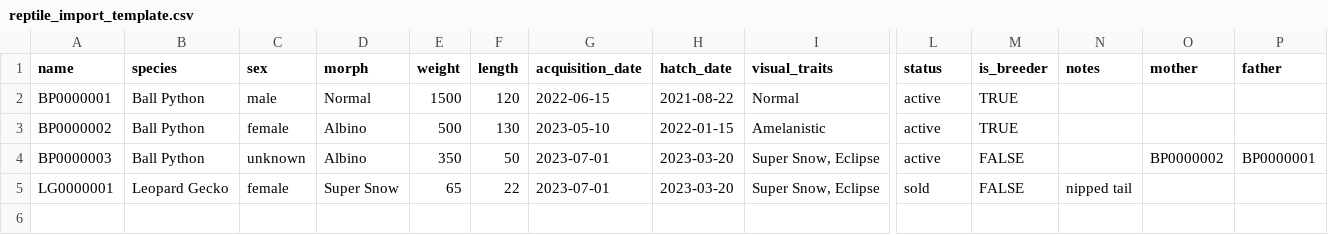
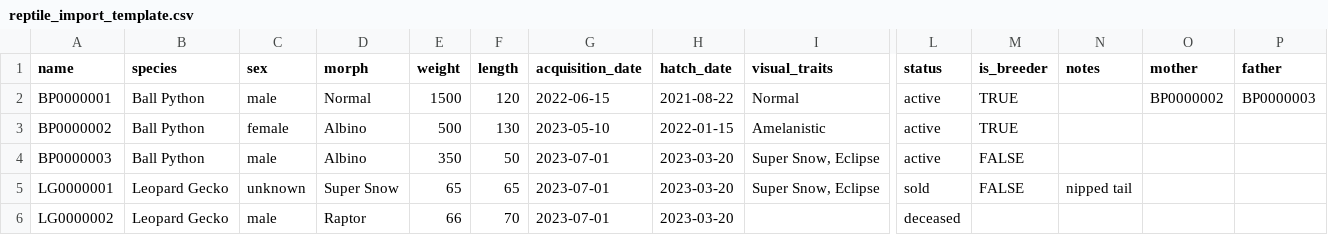
Before and after one commit to xian-vy/clutchly, a CSV file: public/templates/reptile_import_template.csv, drawn as a sheet; only a part is shown, gaps mark what is left out; rows hold the shown columns only; the diff names each change by its address in the sheet, - before the commit and + after, or states it on an @@ line.

Commit message:
Feat (import) : auto arrange parent relationship

```diff
--- a/public/templates/reptile_import_template.csv
+++ b/public/templates/reptile_import_template.csv
-O2 (mother): (empty)
+O2 (mother): BP0000002
-P2 (father): (empty)
+P2 (father): BP0000003
-C4 (sex): unknown
+C4 (sex): male
-O4 (mother): BP0000002
+O4 (mother): (empty)
-P4 (father): BP0000001
+P4 (father): (empty)
-C5 (sex): female
+C5 (sex): unknown
-F5 (length): 22
+F5 (length): 65
+row 6: LG0000002 | Leopard Gecko | male | Raptor | 66 | 70 | 2023-07-01 | 2023-03-20 |  | deceased
```
Also changed, not shown: 1 other file.
